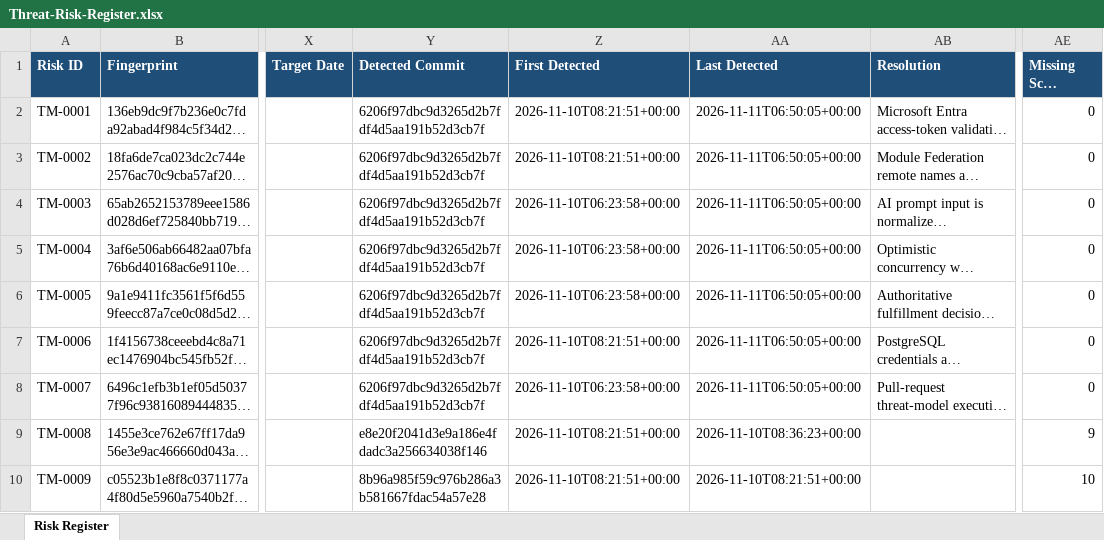
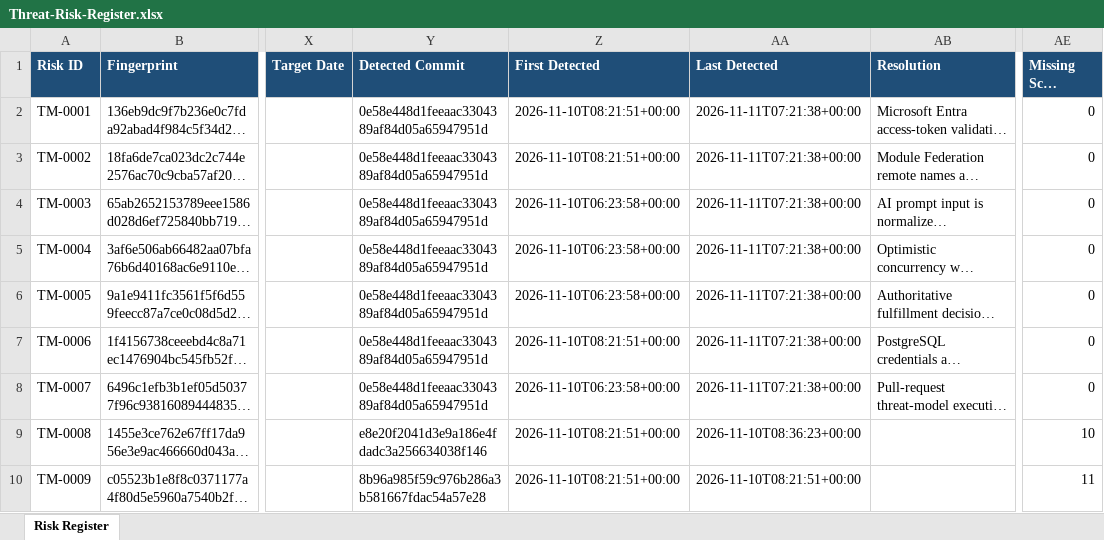
Before and after one commit to PrencyN/Retail, an Excel workbook: docs/security/Threat-Risk-Register.xlsx, sheet Risk Register, drawn as a sheet; only a part is shown, gaps mark what is left out; long unchanged cells end in …; values as stored, in another font and other column widths than the file's, no borders; conditional formats and table styles not drawn; the diff names each change by its address in the sheet, - before the commit and + after, or states it on an @@ line.

```diff
--- a/docs/security/Threat-Risk-Register.xlsx (sheet Risk Register)
+++ b/docs/security/Threat-Risk-Register.xlsx (sheet Risk Register)
-Y2:Y8 (Detected Commit): 6206f97dbc9d3265d2b7fdf4d5aa191b52d3cb7f
+Y2:Y8 (Detected Commit): 0e58e448d1feeaac3304389af84d05a65947951d
-AA2:AA8 (Last Detected): 2026-11-11T06:50:05+00:00
+AA2:AA8 (Last Detected): 2026-11-11T07:21:38+00:00
-AE9 (Missing Scan Count): 9
+AE9 (Missing Scan Count): 10
-AE10 (Missing Scan Count): 10
+AE10 (Missing Scan Count): 11
```
